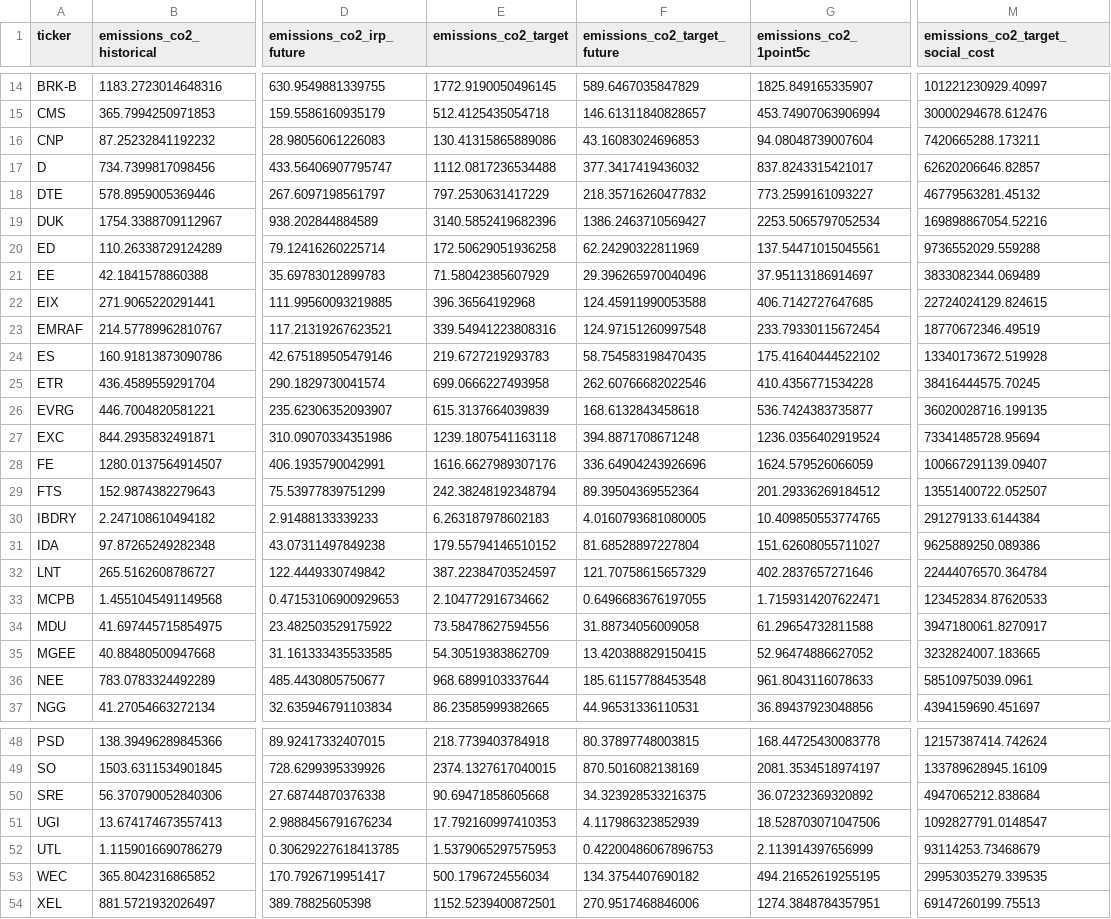
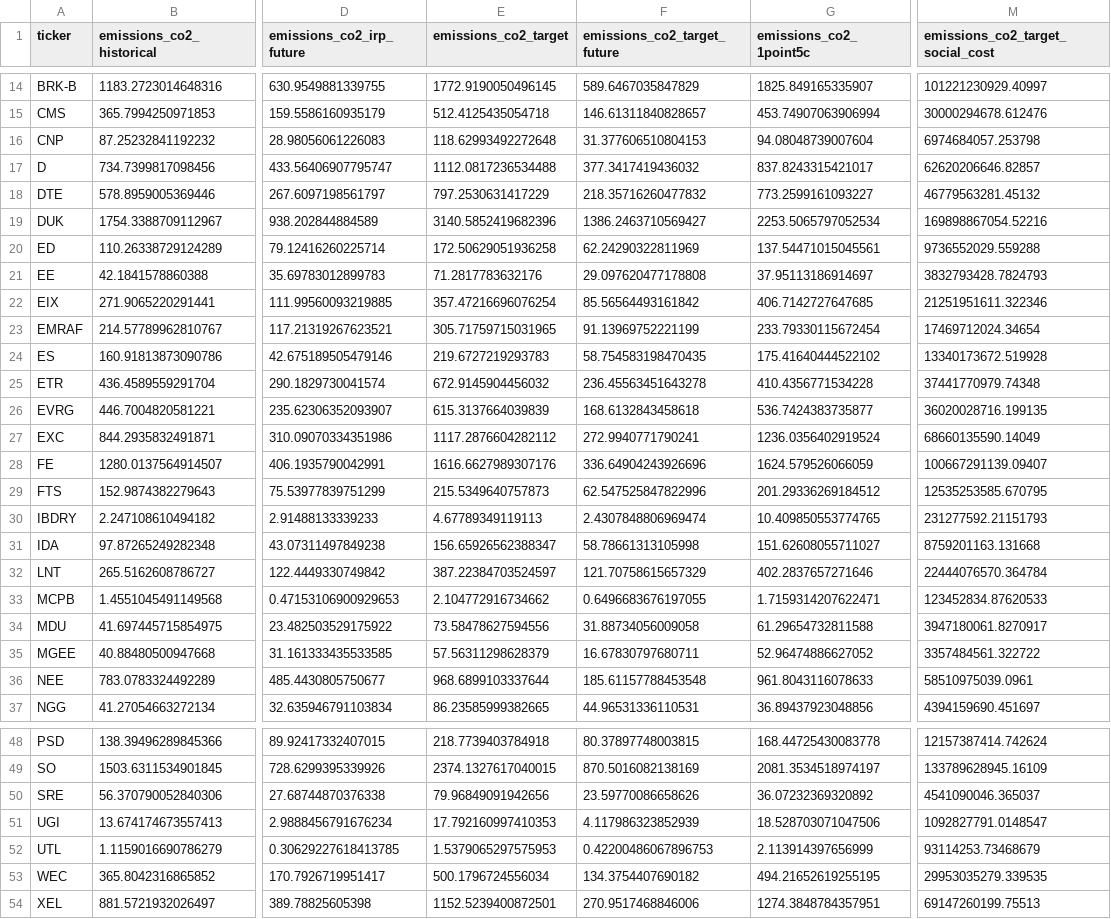
Before and after one commit to rmi-electricity/enact-dashboards, a CSV file: cost_carbon_by_ticker.csv, drawn as a sheet; only a part is shown, gaps mark what is left out; the diff covers the shown part only; the diff names each change by its address in the sheet, - before the commit and + after, or states it on an @@ line.

```diff
--- a/cost_carbon_by_ticker.csv
+++ b/cost_carbon_by_ticker.csv
-E16 (emissions_co2_target): 130.41315865889086
+E16 (emissions_co2_target): 118.62993492272648
-F16 (emissions_co2_target_future): 43.16083024696853
+F16 (emissions_co2_target_future): 31.377606510804153
-M16 (emissions_co2_target_social_cost): 7420665288.173211
+M16 (emissions_co2_target_social_cost): 6974684057.253798
-E21 (emissions_co2_target): 71.58042385607929
+E21 (emissions_co2_target): 71.2817783632176
-F21 (emissions_co2_target_future): 29.396265970040496
+F21 (emissions_co2_target_future): 29.097620477178808
-M21 (emissions_co2_target_social_cost): 3833082344.069489
+M21 (emissions_co2_target_social_cost): 3832793428.7824793
-E22 (emissions_co2_target): 396.36564192968
+E22 (emissions_co2_target): 357.47216696076254
-F22 (emissions_co2_target_future): 124.45911990053588
+F22 (emissions_co2_target_future): 85.56564493161842
-M22 (emissions_co2_target_social_cost): 22724024129.824615
+M22 (emissions_co2_target_social_cost): 21251951611.322346
-E23 (emissions_co2_target): 339.54941223808316
+E23 (emissions_co2_target): 305.71759715031965
-F23 (emissions_co2_target_future): 124.97151260997548
+F23 (emissions_co2_target_future): 91.13969752221199
-M23 (emissions_co2_target_social_cost): 18770672346.49519
+M23 (emissions_co2_target_social_cost): 17469712024.34654
-E25 (emissions_co2_target): 699.0666227493958
+E25 (emissions_co2_target): 672.9145904456032
-F25 (emissions_co2_target_future): 262.60766682022546
+F25 (emissions_co2_target_future): 236.45563451643278
-M25 (emissions_co2_target_social_cost): 38416444575.70245
+M25 (emissions_co2_target_social_cost): 37441770979.74348
-E27 (emissions_co2_target): 1239.1807541163118
+E27 (emissions_co2_target): 1117.2876604282112
-F27 (emissions_co2_target_future): 394.8871708671248
+F27 (emissions_co2_target_future): 272.9940771790241
-M27 (emissions_co2_target_social_cost): 73341485728.95694
+M27 (emissions_co2_target_social_cost): 68660135590.14049
-E29 (emissions_co2_target): 242.38248192348794
+E29 (emissions_co2_target): 215.5349640757873
-F29 (emissions_co2_target_future): 89.39504369552364
+F29 (emissions_co2_target_future): 62.547525847822996
-M29 (emissions_co2_target_social_cost): 13551400722.052507
+M29 (emissions_co2_target_social_cost): 12535253585.670795
-E30 (emissions_co2_target): 6.263187978602183
+E30 (emissions_co2_target): 4.67789349119113
-F30 (emissions_co2_target_future): 4.0160793681080005
+F30 (emissions_co2_target_future): 2.4307848806969474
-M30 (emissions_co2_target_social_cost): 291279133.6144384
+M30 (emissions_co2_target_social_cost): 231277592.21151793
-E31 (emissions_co2_target): 179.55794146510152
+E31 (emissions_co2_target): 156.65926562388347
-F31 (emissions_co2_target_future): 81.68528897227804
+F31 (emissions_co2_target_future): 58.78661313105998
-M31 (emissions_co2_target_social_cost): 9625889250.089386
+M31 (emissions_co2_target_social_cost): 8759201163.131668
-E35 (emissions_co2_target): 54.30519383862709
+E35 (emissions_co2_target): 57.56311298628379
-F35 (emissions_co2_target_future): 13.420388829150415
+F35 (emissions_co2_target_future): 16.67830797680711
-M35 (emissions_co2_target_social_cost): 3232824007.183665
+M35 (emissions_co2_target_social_cost): 3357484561.322722
-E50 (emissions_co2_target): 90.69471858605668
+E50 (emissions_co2_target): 79.96849091942656
-F50 (emissions_co2_target_future): 34.323928533216375
+F50 (emissions_co2_target_future): 23.59770086658626
-M50 (emissions_co2_target_social_cost): 4947065212.838684
+M50 (emissions_co2_target_social_cost): 4541090046.365037
```
Also changed, not shown: 18 edited cells elsewhere in this file, cost_carbon_by_utility_id_irp.csv, emissions_targets_by_ticker_utility_id_irp.csv, 4 other files.
